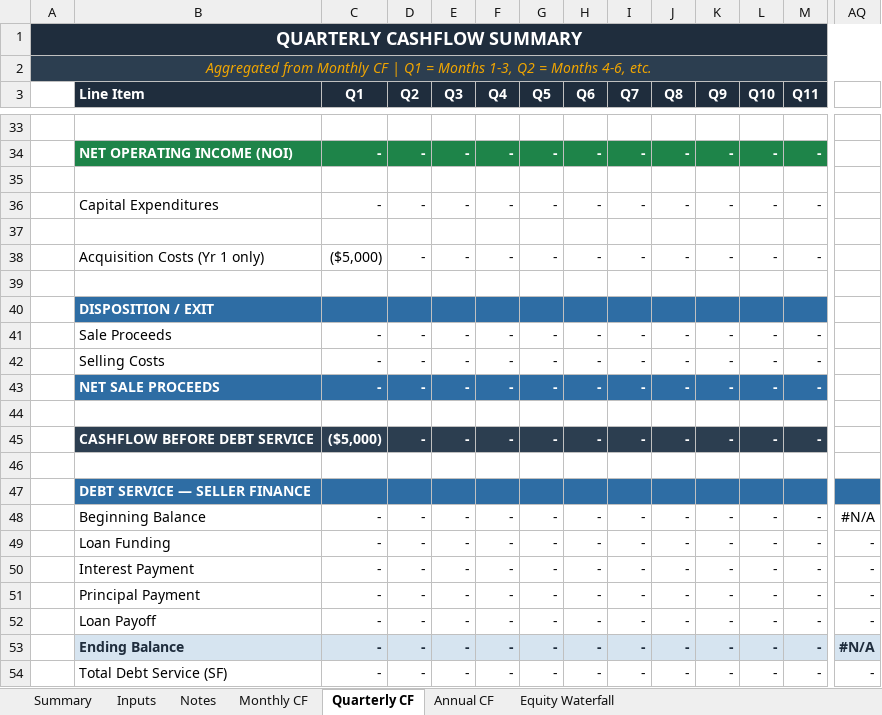
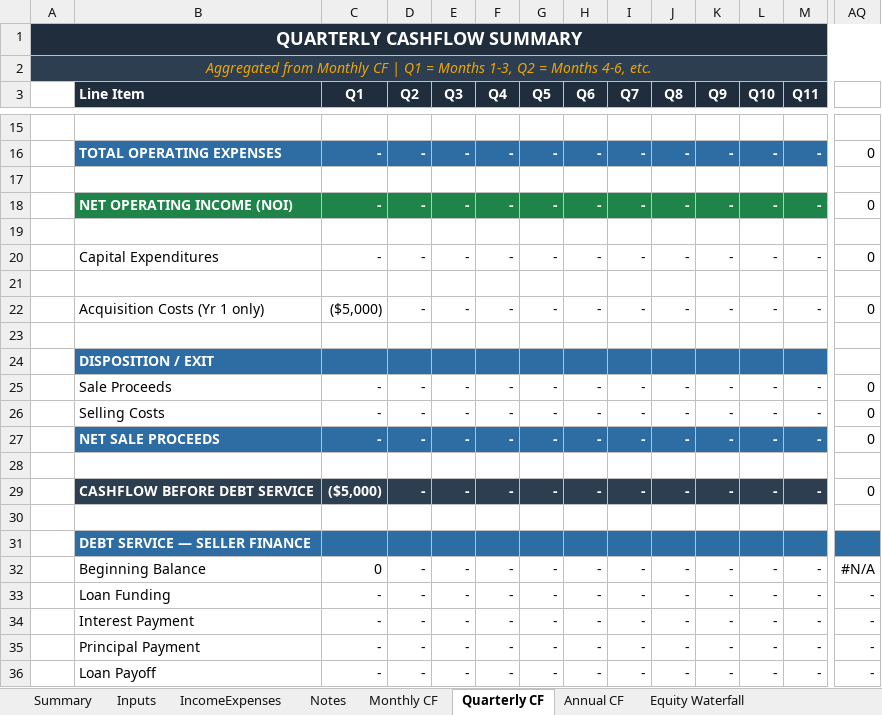
Before and after one commit to pedron8n8/Sheets-System, an Excel workbook: InputTemplate.xlsx, sheet Quarterly CF, drawn as a sheet; only a part is shown, gaps mark what is left out; the shorter side is filled out with more unchanged rows; values as stored, in another font and other column widths than the file's, no borders; charts and pictures not drawn; addresses are those after the commit; rows hold the shown columns only; the diff covers the shown part only; the diff names each change by its address in the sheet, - before the commit and + after, or states it on an @@ line.

```diff
--- a/InputTemplate.xlsx (sheet Quarterly CF)
+++ b/InputTemplate.xlsx (sheet Quarterly CF)
+sheet tab: IncomeExpenses
-B16 (Line Item): NET OPERATING INCOME (NOI)
+B16 (Line Item): TOTAL OPERATING EXPENSES
-B16:M16 fill: #1E8449
+B16:M16 fill: #2E6DA4
-AQ16: (empty)
+AQ16: 0
-B18 (Line Item): Capital Expenditures
+B18 (Line Item): NET OPERATING INCOME (NOI)
@@ B18:M18 fill: none → #1E8449, bold: off → on, text colour: black → #FFFFFF @@
-AQ18: (empty)
+AQ18: 0
+row 20:  | Capital Expenditures | - | - | - | - | - | - | - | - | - | - | - | 0
+row 21: (empty)
-AQ22: (empty)
+AQ22: 0
-AQ25:AQ27: (empty)
+AQ25:AQ27: 0
-AQ29: (empty)
+AQ29: 0
-C32 (Q1): -
+C32 (Q1): 0
```
Also changed, not shown: 1 added row, 19 removed rows, 169 edited cells and cell formats elsewhere in this sheet, sheet Monthly CF, sheet Annual CF, sheet Inputs, sheet Summary, sheet Equity Waterfall, formulas that keep their value, charts or pictures, 4 other files.
